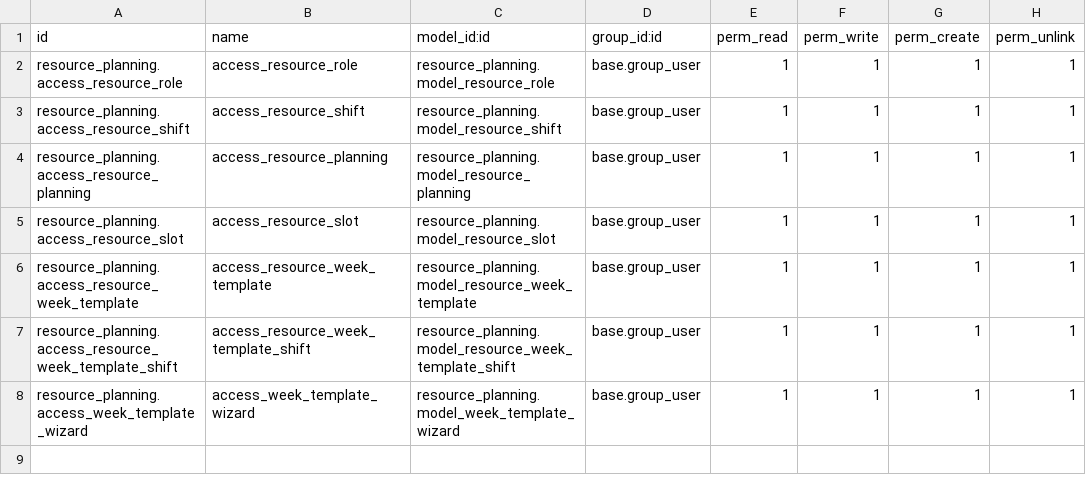
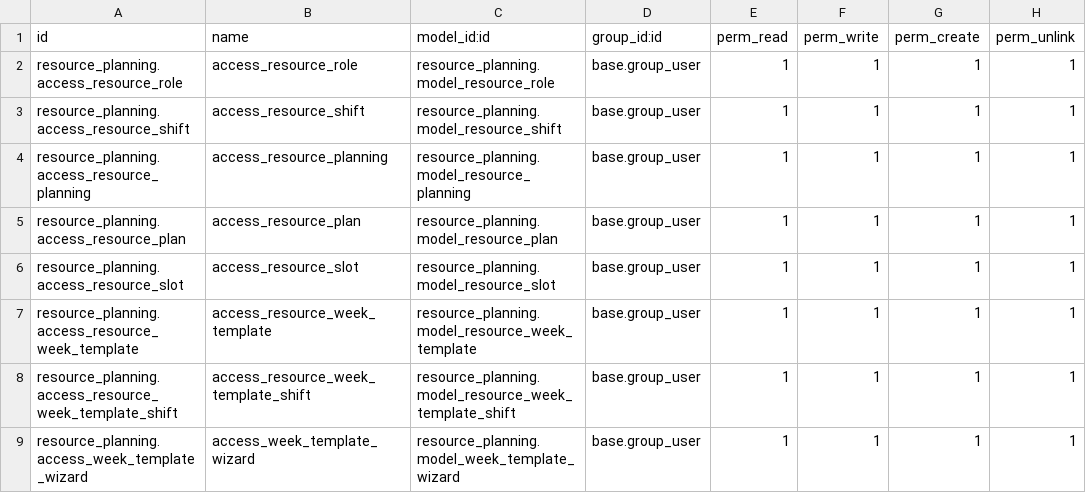
Before and after one commit to vertelab/odoo-resource, a CSV file: resource_planning/security/ir.model.access.csv, drawn as a sheet; the diff names each change by its address in the sheet, - before the commit and + after, or states it on an @@ line.

Commit message:
resource_planning: started T/2405

```diff
--- a/resource_planning/security/ir.model.access.csv
+++ b/resource_planning/security/ir.model.access.csv
+row 5: resource_planning.access_resource_plan | access_resource_plan | resource_planning.model_resource_plan | base.group_user | 1 | 1 | 1 | 1
```
Also changed, not shown: 9 other files.
